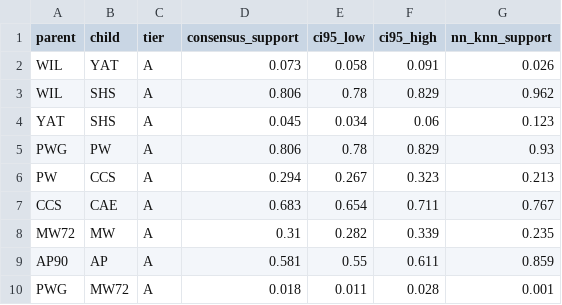
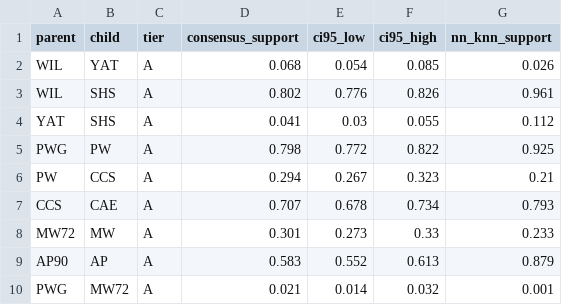
Before and after one commit to sanskrit-lexicon/csl-atlas, a CSV file: data/L0/bootstrap_support.csv, drawn as a sheet; only a part is shown; the diff covers the shown part only.

```diff
--- a/data/L0/bootstrap_support.csv
+++ b/data/L0/bootstrap_support.csv
@@ -1,10 +1,10 @@
 parent,child,tier,consensus_support,ci95_low,ci95_high,nn_knn_support
-WIL,YAT,A,0.073,0.058,0.091,0.026
-WIL,SHS,A,0.806,0.78,0.829,0.962
-YAT,SHS,A,0.045,0.034,0.06,0.123
-PWG,PW,A,0.806,0.78,0.829,0.93
-PW,CCS,A,0.294,0.267,0.323,0.213
-CCS,CAE,A,0.683,0.654,0.711,0.767
-MW72,MW,A,0.31,0.282,0.339,0.235
-AP90,AP,A,0.581,0.55,0.611,0.859
-PWG,MW72,A,0.018,0.011,0.028,0.001
+WIL,YAT,A,0.068,0.054,0.085,0.026
+WIL,SHS,A,0.802,0.776,0.826,0.961
+YAT,SHS,A,0.041,0.03,0.055,0.112
+PWG,PW,A,0.798,0.772,0.822,0.925
+PW,CCS,A,0.294,0.267,0.323,0.21
+CCS,CAE,A,0.707,0.678,0.734,0.793
+MW72,MW,A,0.301,0.273,0.33,0.233
+AP90,AP,A,0.583,0.552,0.613,0.879
+PWG,MW72,A,0.021,0.014,0.032,0.001
```
Also changed, not shown: 16 edited cells elsewhere in this file, data/L0/algorithm_support_comparison.csv, data/L0/convention_fingerprint.csv, 37 other files.
